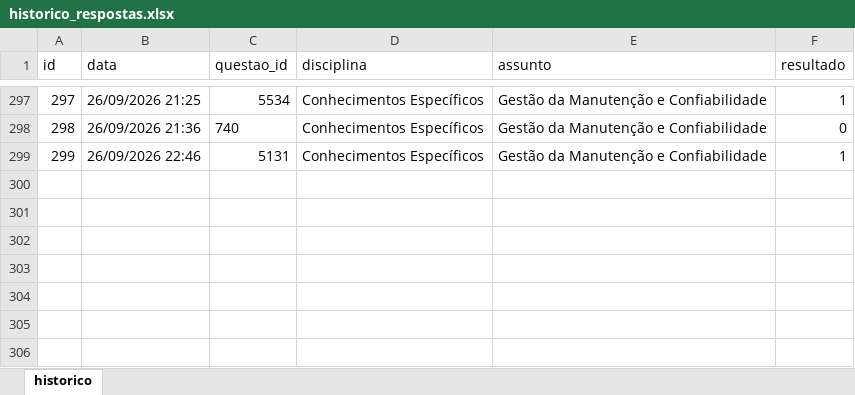
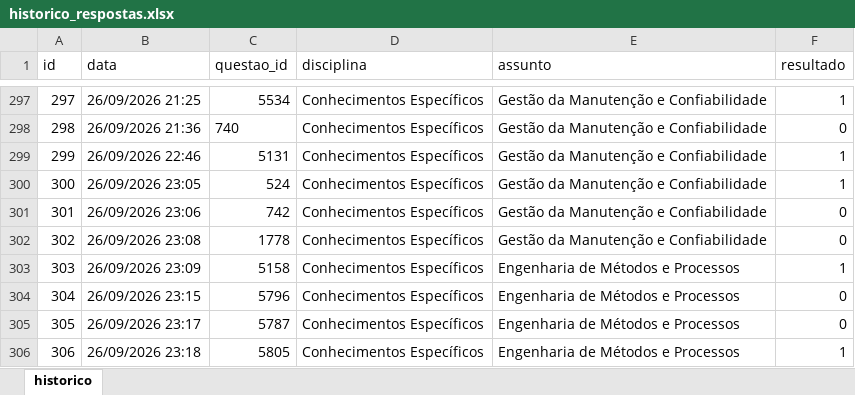
Before and after one commit to Lucas-Oliveira-wd/simulado, an Excel workbook: banco_de_dados/historico_respostas.xlsx, sheet historico, drawn as a sheet; only a part is shown, gaps mark what is left out; values as stored, in another font and other column widths than the file's, no borders; the diff names each change by its address in the sheet, - before the commit and + after, or states it on an @@ line.

```diff
--- a/banco_de_dados/historico_respostas.xlsx (sheet historico)
+++ b/banco_de_dados/historico_respostas.xlsx (sheet historico)
+row 300: 300 | 26/09/2026 23:05 | 524 | Conhecimentos Específicos | Gestão da Manutenção e Confiabilidade | 1
+row 301: 301 | 26/09/2026 23:06 | 742 | Conhecimentos Específicos | Gestão da Manutenção e Confiabilidade | 0
+row 302: 302 | 26/09/2026 23:08 | 1778 | Conhecimentos Específicos | Gestão da Manutenção e Confiabilidade | 0
+row 303: 303 | 26/09/2026 23:09 | 5158 | Conhecimentos Específicos | Engenharia de Métodos e Processos | 1
+row 304: 304 | 26/09/2026 23:15 | 5796 | Conhecimentos Específicos | Engenharia de Métodos e Processos | 0
+row 305: 305 | 26/09/2026 23:17 | 5787 | Conhecimentos Específicos | Engenharia de Métodos e Processos | 0
+row 306: 306 | 26/09/2026 23:18 | 5805 | Conhecimentos Específicos | Engenharia de Métodos e Processos | 1
```
Also changed, not shown: 1 other file.
